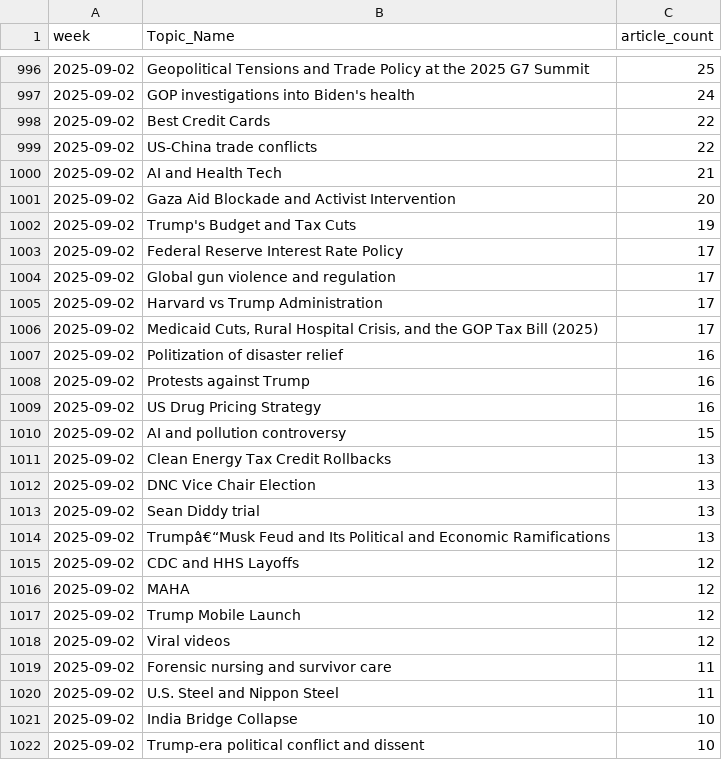
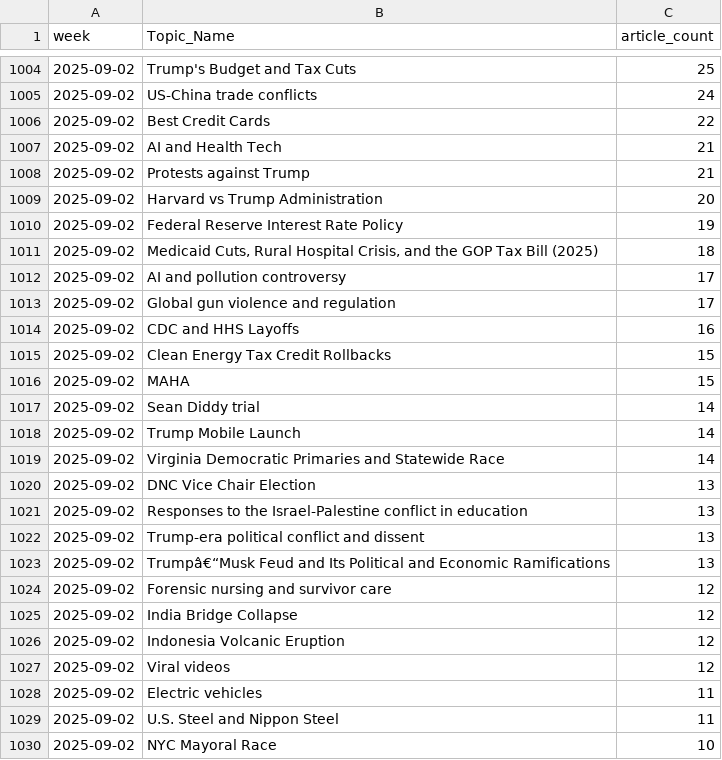
Before and after one commit to ERSRisk/Tulane-Sentiment-Analysis, a CSV file: Model_training/topic_trend.csv, drawn as a sheet; only a part is shown, gaps mark what is left out; the diff covers the shown part only.

```diff
--- a/Model_training/topic_trend.csv
+++ b/Model_training/topic_trend.csv
@@ -996,27 +1004,27 @@ week,Topic_Name,article_count
-2025-09-02,Geopolitical Tensions and Trade Policy at the 2025 G7 Summit,25
-2025-09-02,GOP investigations into Biden's health,24
+2025-09-02,Trump's Budget and Tax Cuts,25
+2025-09-02,US-China trade conflicts,24
 2025-09-02,Best Credit Cards,22
-2025-09-02,US-China trade conflicts,22
 2025-09-02,AI and Health Tech,21
-2025-09-02,Gaza Aid Blockade and Activist Intervention,20
-2025-09-02,Trump's Budget and Tax Cuts,19
-2025-09-02,Federal Reserve Interest Rate Policy,17
+2025-09-02,Protests against Trump,21
+2025-09-02,Harvard vs Trump Administration,20
+2025-09-02,Federal Reserve Interest Rate Policy,19
+2025-09-02,"Medicaid Cuts, Rural Hospital Crisis, and the GOP Tax Bill (2025)",18
+2025-09-02,AI and pollution controversy,17
 2025-09-02,Global gun violence and regulation,17
-2025-09-02,Harvard vs Trump Administration,17
-2025-09-02,"Medicaid Cuts, Rural Hospital Crisis, and the GOP Tax Bill (2025)",17
-2025-09-02,Politization of disaster relief,16
-2025-09-02,Protests against Trump,16
-2025-09-02,US Drug Pricing Strategy,16
-2025-09-02,AI and pollution controversy,15
-2025-09-02,Clean Energy Tax Credit Rollbacks,13
+2025-09-02,CDC and HHS Layoffs,16
+2025-09-02,Clean Energy Tax Credit Rollbacks,15
+2025-09-02,MAHA,15
+2025-09-02,Sean Diddy trial,14
+2025-09-02,Trump Mobile Launch,14
+2025-09-02,Virginia Democratic Primaries and Statewide Race,14
 2025-09-02,DNC Vice Chair Election,13
-2025-09-02,Sean Diddy trial,13
+2025-09-02,Responses to the Israel-Palestine conflict in education,13
+2025-09-02,Trump-era political conflict and dissent,13
 2025-09-02,Trumpâ€“Musk Feud and Its Political and Economic Ramifications,13
-2025-09-02,CDC and HHS Layoffs,12
-2025-09-02,MAHA,12
-2025-09-02,Trump Mobile Launch,12
+2025-09-02,Forensic nursing and survivor care,12
+2025-09-02,India Bridge Collapse,12
+2025-09-02,Indonesia Volcanic Eruption,12
 2025-09-02,Viral videos,12
-2025-09-02,Forensic nursing and survivor care,11
+2025-09-02,Electric vehicles,11
 2025-09-02,U.S. Steel and Nippon Steel,11
-2025-09-02,India Bridge Collapse,10
-2025-09-02,Trump-era political conflict and dissent,10
+2025-09-02,NYC Mayoral Race,10
```
Also changed, not shown: 17 added rows, 13 removed rows and 38 edited cells elsewhere in this file, 5 other files.
